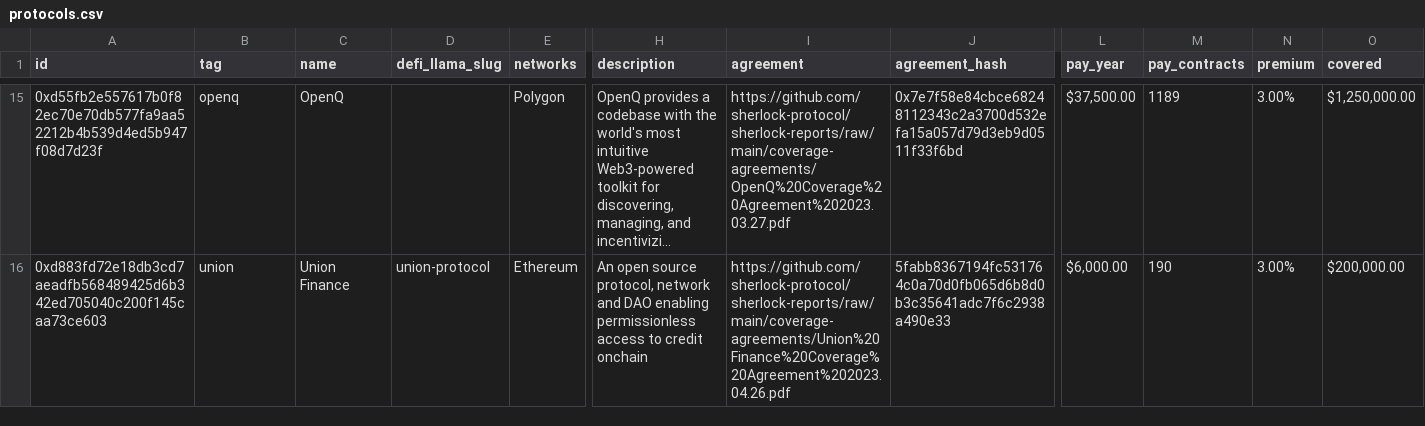
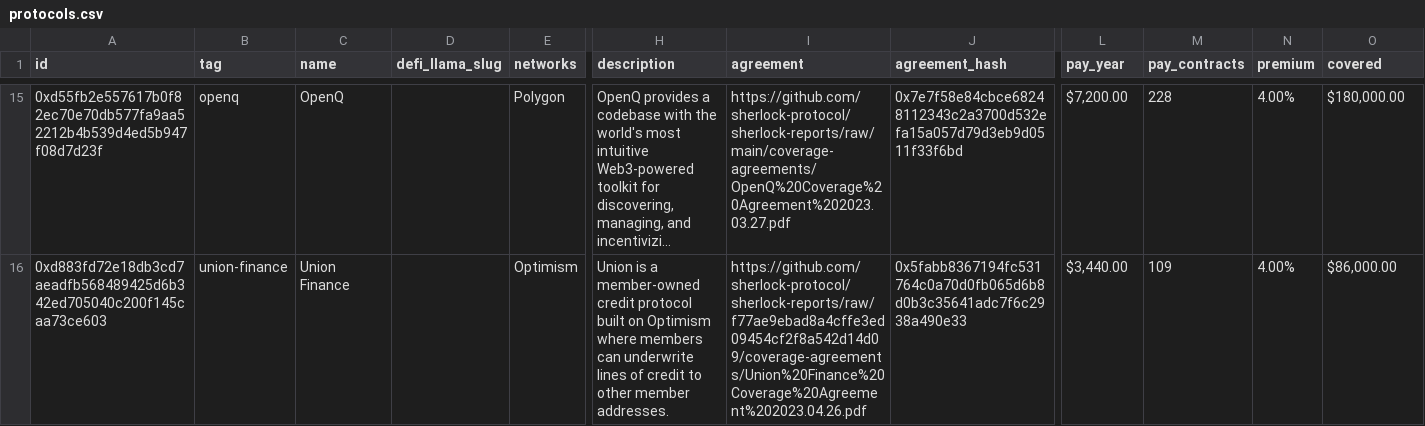
Before and after one commit to sherlock-protocol/sherlock-v2-indexer, a CSV file: meta/protocols.csv, drawn as a sheet; only a part is shown, gaps mark what is left out; long unchanged cells end in …; the diff covers the shown part only; the diff names each change by its address in the sheet, - before the commit and + after, or states it on an @@ line.

```diff
--- a/meta/protocols.csv
+++ b/meta/protocols.csv
-L15 (pay_year): $37,500.00
+L15 (pay_year): $7,200.00
-M15 (pay_contracts): 1189
+M15 (pay_contracts): 228
-N15:N16 (premium): 3.00%
+N15:N16 (premium): 4.00%
-O15 (covered): $1,250,000.00
+O15 (covered): $180,000.00
-B16 (tag): union
+B16 (tag): union-finance
-D16 (defi_llama_slug): union-protocol
+D16 (defi_llama_slug): (empty)
-E16 (networks): Ethereum
+E16 (networks): Optimism
-H16 (description): An open source protocol, network and DAO enabling permissionless access to credit onchain
+H16 (description): Union is a member-owned credit protocol built on Optimism where members can underwrite lines of credit to other member addresses.
-I16 (agreement): https://github.com/sherlock-protocol/sherlock-reports/raw/main/coverage-agreements/Union%20Finance%20Coverage%20Agreement%202023.04.26.pdf
+I16 (agreement): https://github.com/sherlock-protocol/sherlock-reports/raw/f77ae9ebad8a4cffe3ed09454cf2f8a542d14d09/coverage-agreements/Union%20Finance%20Coverage%20Agreement%202023.04.26.pdf
-J16 (agreement_hash): 5fabb8367194fc531764c0a70d0fb065d6b8d0b3c35641adc7f6c2938a490e33
+J16 (agreement_hash): 0x5fabb8367194fc531764c0a70d0fb065d6b8d0b3c35641adc7f6c2938a490e33
-L16 (pay_year): $6,000.00
+L16 (pay_year): $3,440.00
-M16 (pay_contracts): 190
+M16 (pay_contracts): 109
-O16 (covered): $200,000.00
+O16 (covered): $86,000.00
```
Also changed, not shown: 37 edited cells elsewhere in this file, meta/tvl_history.csv.
